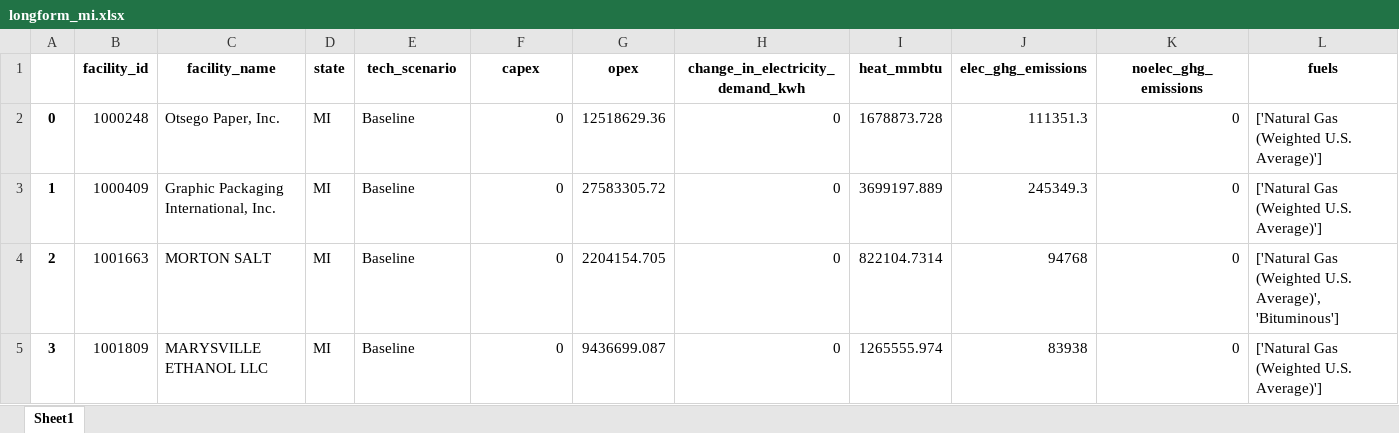
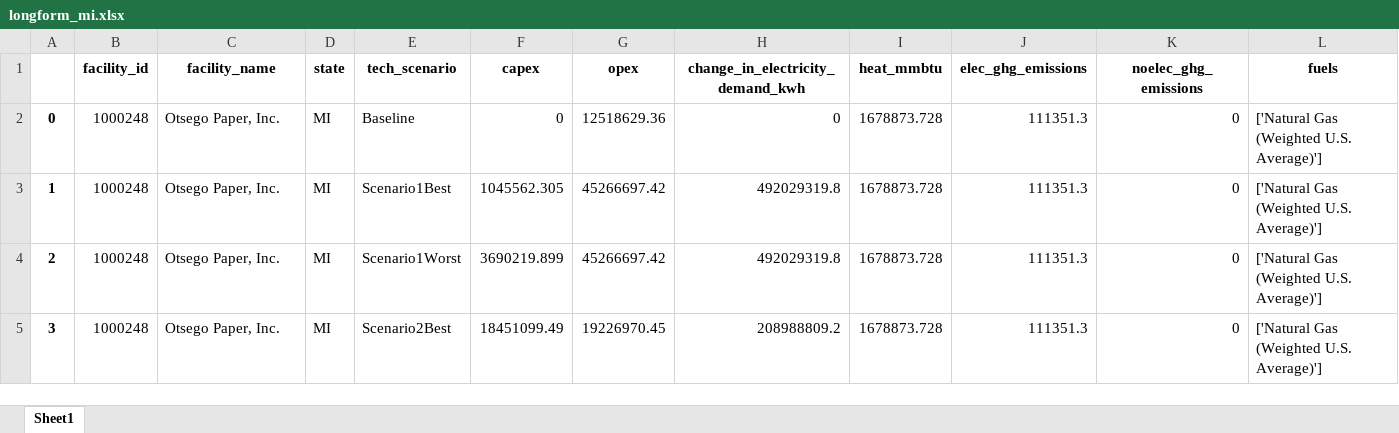
Before and after one commit to ISALGroup/Industrial-decarb, an Excel workbook: LCOH modelling/output/longform_mi.xlsx, sheet Sheet1, drawn as a sheet; only a part is shown; values as stored, in another font and other column widths than the file's, no borders; the diff covers the shown part only; the diff names each change by its address in the sheet, - before the commit and + after, or states it on an @@ line.

```diff
--- a/LCOH modelling/output/longform_mi.xlsx (sheet Sheet1)
+++ b/LCOH modelling/output/longform_mi.xlsx (sheet Sheet1)
-B3 (facility_id): 1000409
+B3 (facility_id): 1000248
-C3 (facility_name): Graphic Packaging International, Inc.
+C3 (facility_name): Otsego Paper, Inc.
-E3 (tech_scenario): Baseline
+E3 (tech_scenario): Scenario1Best
-F3 (capex): 0
+F3 (capex): 1045562.305
-G3 (opex): 27583305.72
+G3 (opex): 45266697.42
-H3:H4 (change_in_electricity_demand_kwh): 0
+H3:H4 (change_in_electricity_demand_kwh): 492029319.8
-I3 (heat_mmbtu): 3699197.889
+I3 (heat_mmbtu): 1678873.728
-J3 (elec_ghg_emissions): 245349.3
+J3 (elec_ghg_emissions): 111351.3
-B4 (facility_id): 1001663
+B4 (facility_id): 1000248
-C4 (facility_name): MORTON SALT
+C4 (facility_name): Otsego Paper, Inc.
-E4 (tech_scenario): Baseline
+E4 (tech_scenario): Scenario1Worst
-F4 (capex): 0
+F4 (capex): 3690219.899
-G4 (opex): 2204154.705
+G4 (opex): 45266697.42
-I4 (heat_mmbtu): 822104.7314
+I4 (heat_mmbtu): 1678873.728
-J4 (elec_ghg_emissions): 94768
+J4 (elec_ghg_emissions): 111351.3
-L4 (fuels): …(Weighted U.S. Average)', 'Bituminous']
+L4 (fuels): …(Weighted U.S. Average)']
-B5 (facility_id): 1001809
+B5 (facility_id): 1000248
-C5 (facility_name): MARYSVILLE ETHANOL LLC
+C5 (facility_name): Otsego Paper, Inc.
-E5 (tech_scenario): Baseline
+E5 (tech_scenario): Scenario2Best
-F5 (capex): 0
+F5 (capex): 18451099.49
-G5 (opex): 9436699.087
+G5 (opex): 19226970.45
-H5 (change_in_electricity_demand_kwh): 0
+H5 (change_in_electricity_demand_kwh): 208988809.2
-I5 (heat_mmbtu): 1265555.974
+I5 (heat_mmbtu): 1678873.728
-J5 (elec_ghg_emissions): 83938
+J5 (elec_ghg_emissions): 111351.3
```
Also changed, not shown: 1708 edited cells elsewhere in this sheet, LCOH modelling/output/longform_il.xlsx, LCOH modelling/output/longform_mn.xlsx.
